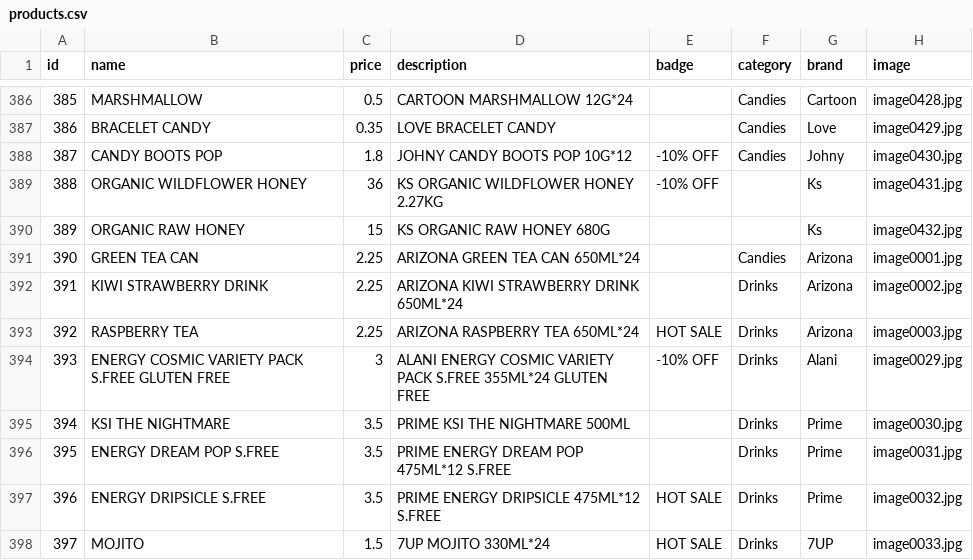
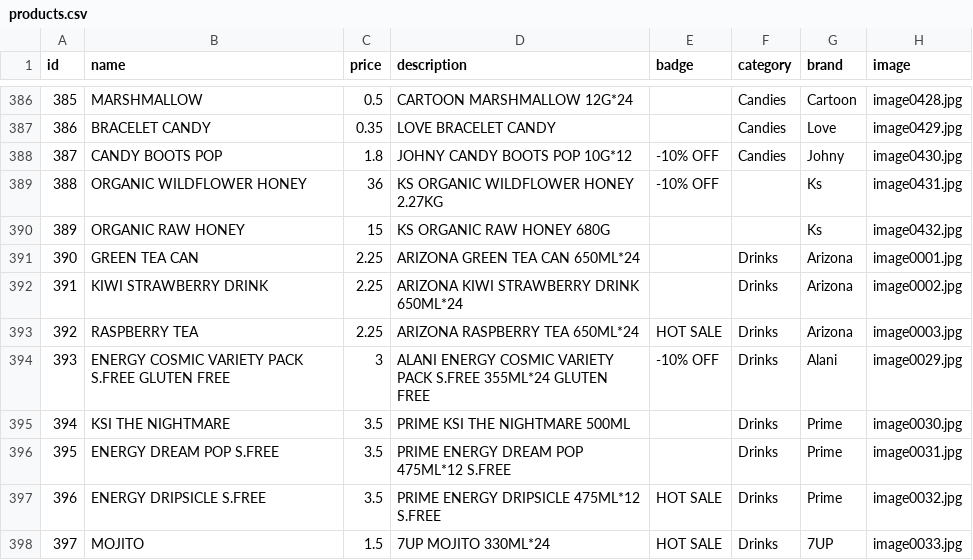
Before and after one commit to ChocoTradeLb/Catalogue, a CSV file: products.csv, drawn as a sheet; only a part is shown, gaps mark what is left out.

Commit message:
products.csv

```diff
--- a/products.csv
+++ b/products.csv
@@ -390,3 +390,3 @@ id,name,price,description,badge,category,brand,image
 389,ORGANIC RAW HONEY,15,KS ORGANIC RAW HONEY 680G,,,Ks,image0432.jpg
-390,GREEN TEA CAN,2.25,ARIZONA GREEN TEA CAN 650ML*24,,Candies,Arizona,image0001.jpg
+390,GREEN TEA CAN,2.25,ARIZONA GREEN TEA CAN 650ML*24,,Drinks,Arizona,image0001.jpg
 391,KIWI STRAWBERRY DRINK,2.25,ARIZONA KIWI STRAWBERRY DRINK 650ML*24,,Drinks,Arizona,image0002.jpg
```
